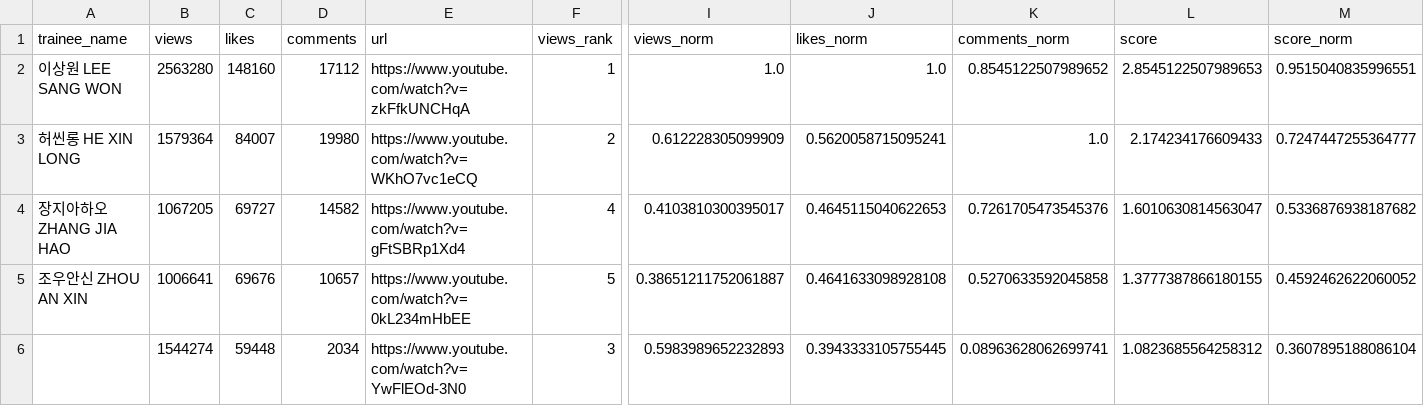
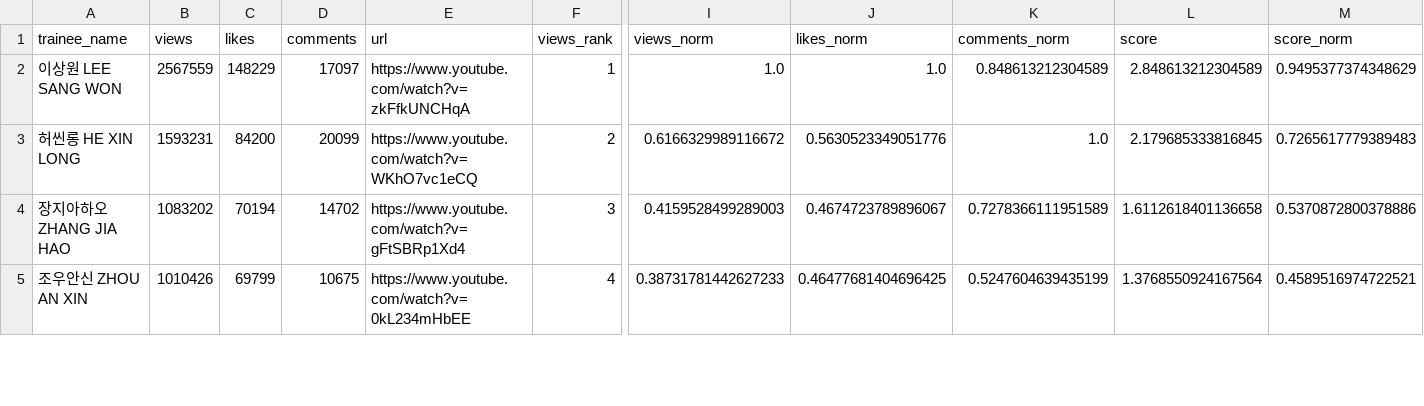
Before and after one commit to b2p-analysis/fancams, a CSV file: data/top8_likes.csv, drawn as a sheet; only a part is shown, gaps mark what is left out; removed rows and columns are numbered as before the commit, all else as after; rows hold the shown columns only; the diff covers the shown part only; the diff names each change by its address in the sheet, - before the commit and + after, or states it on an @@ line.

```diff
--- a/data/top8_likes.csv
+++ b/data/top8_likes.csv
-B2 (views): 2563280
+B2 (views): 2567559
-C2 (likes): 148160
+C2 (likes): 148229
-D2 (comments): 17112
+D2 (comments): 17097
-K2 (comments_norm): 0.8545122507989652
+K2 (comments_norm): 0.848613212304589
-L2 (score): 2.8545122507989653
+L2 (score): 2.848613212304589
-M2 (score_norm): 0.9515040835996551
+M2 (score_norm): 0.9495377374348629
-B3 (views): 1579364
+B3 (views): 1593231
-C3 (likes): 84007
+C3 (likes): 84200
-D3 (comments): 19980
+D3 (comments): 20099
-I3 (views_norm): 0.612228305099909
+I3 (views_norm): 0.6166329989116672
-J3 (likes_norm): 0.5620058715095241
+J3 (likes_norm): 0.5630523349051776
-L3 (score): 2.174234176609433
+L3 (score): 2.179685333816845
-M3 (score_norm): 0.7247447255364777
+M3 (score_norm): 0.7265617779389483
-B4 (views): 1067205
+B4 (views): 1083202
-C4 (likes): 69727
+C4 (likes): 70194
-D4 (comments): 14582
+D4 (comments): 14702
-F4 (views_rank): 4
+F4 (views_rank): 3
-I4 (views_norm): 0.4103810300395017
+I4 (views_norm): 0.4159528499289003
-J4 (likes_norm): 0.4645115040622653
+J4 (likes_norm): 0.4674723789896067
-K4 (comments_norm): 0.7261705473545376
+K4 (comments_norm): 0.7278366111951589
-L4 (score): 1.6010630814563047
+L4 (score): 1.6112618401136658
-M4 (score_norm): 0.5336876938187682
+M4 (score_norm): 0.5370872800378886
-B5 (views): 1006641
+B5 (views): 1010426
-C5 (likes): 69676
+C5 (likes): 69799
-D5 (comments): 10657
+D5 (comments): 10675
-F5 (views_rank): 5
+F5 (views_rank): 4
-I5 (views_norm): 0.38651211752061887
+I5 (views_norm): 0.38731781442627233
-J5 (likes_norm): 0.4641633098928108
+J5 (likes_norm): 0.46477681404696425
-K5 (comments_norm): 0.5270633592045858
+K5 (comments_norm): 0.5247604639435199
-L5 (score): 1.3777387866180155
+L5 (score): 1.3768550924167564
-M5 (score_norm): 0.4592462622060052
+M5 (score_norm): 0.4589516974722521
-row 6:  | 1544274 | 59448 | 2034 | https://www.youtube.com/watch?v=YwFlEOd-3N0 | 3 | 0.5983989652232893 | 0.3943333105755445 | 0.08963628062699741 | 1.0823685564258312 | 0.3607895188086104
```
Also changed, not shown: 1 added row and 27 edited cells elsewhere in this file, data/all_trainees_min.csv, data/history.csv, 5 other files.
